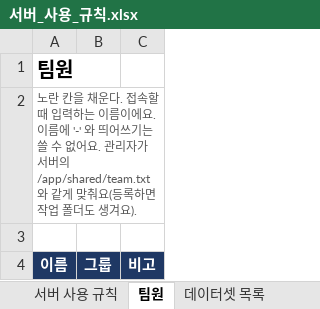
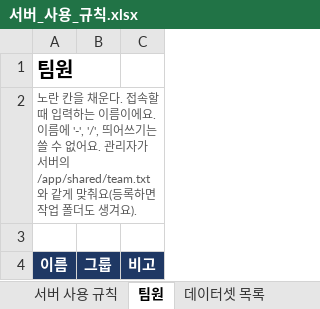
Before and after one commit to Leejunhee17/my-remote, an Excel workbook: team/서버_사용_규칙.xlsx, sheet 팀원, drawn as a sheet; values as stored, in another font and other column widths than the file's, no borders; the diff names each change by its address in the sheet, - before the commit and + after, or states it on an @@ line.

```diff
--- a/team/서버_사용_규칙.xlsx (sheet 팀원)
+++ b/team/서버_사용_규칙.xlsx (sheet 팀원)
-A2: …이름에 '-' 와 띄어쓰기…
+A2: …이름에 '-', '/', 띄어쓰기…
```
Also changed, not shown: sheet 서버 사용 규칙, 25 other files.
